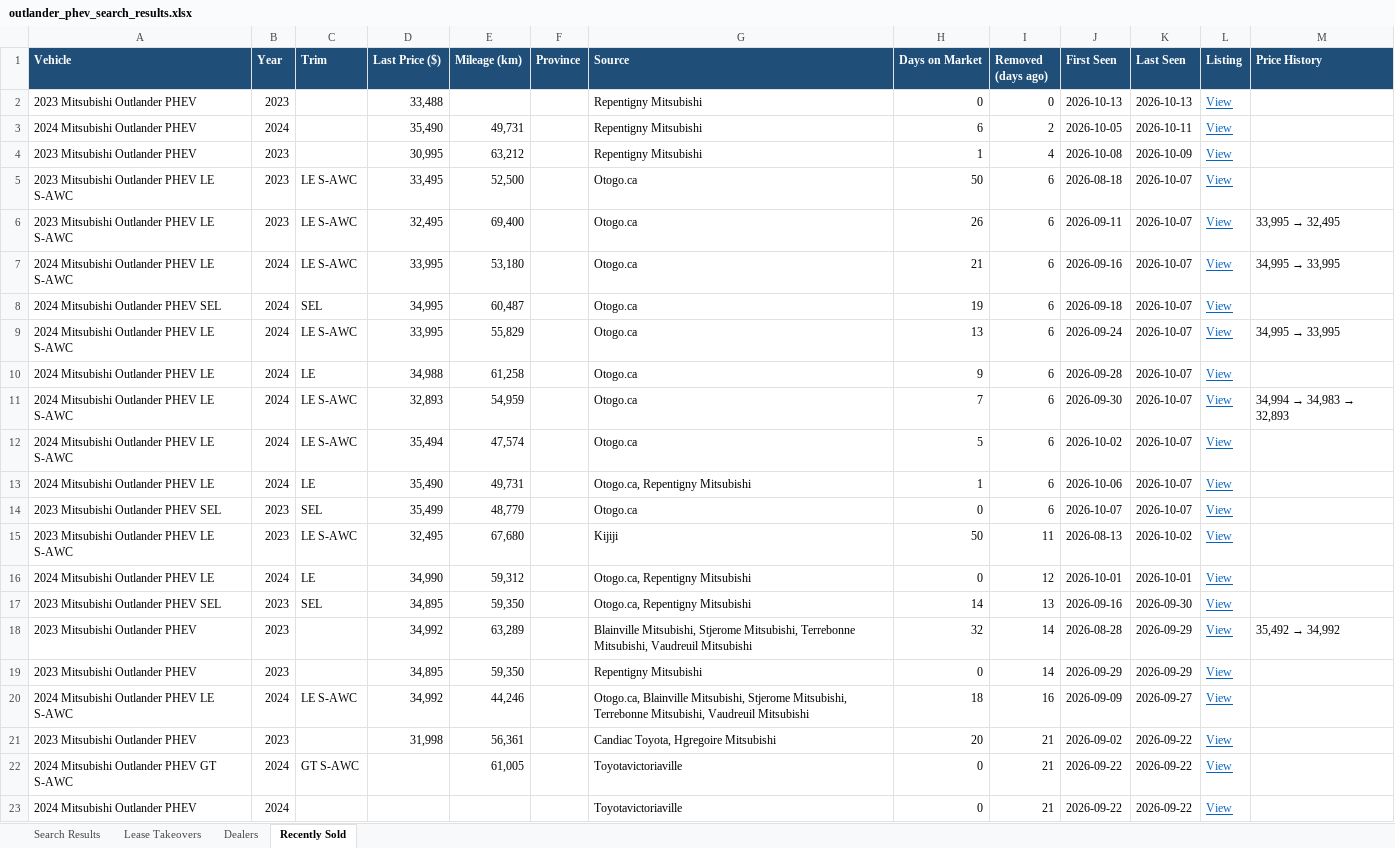
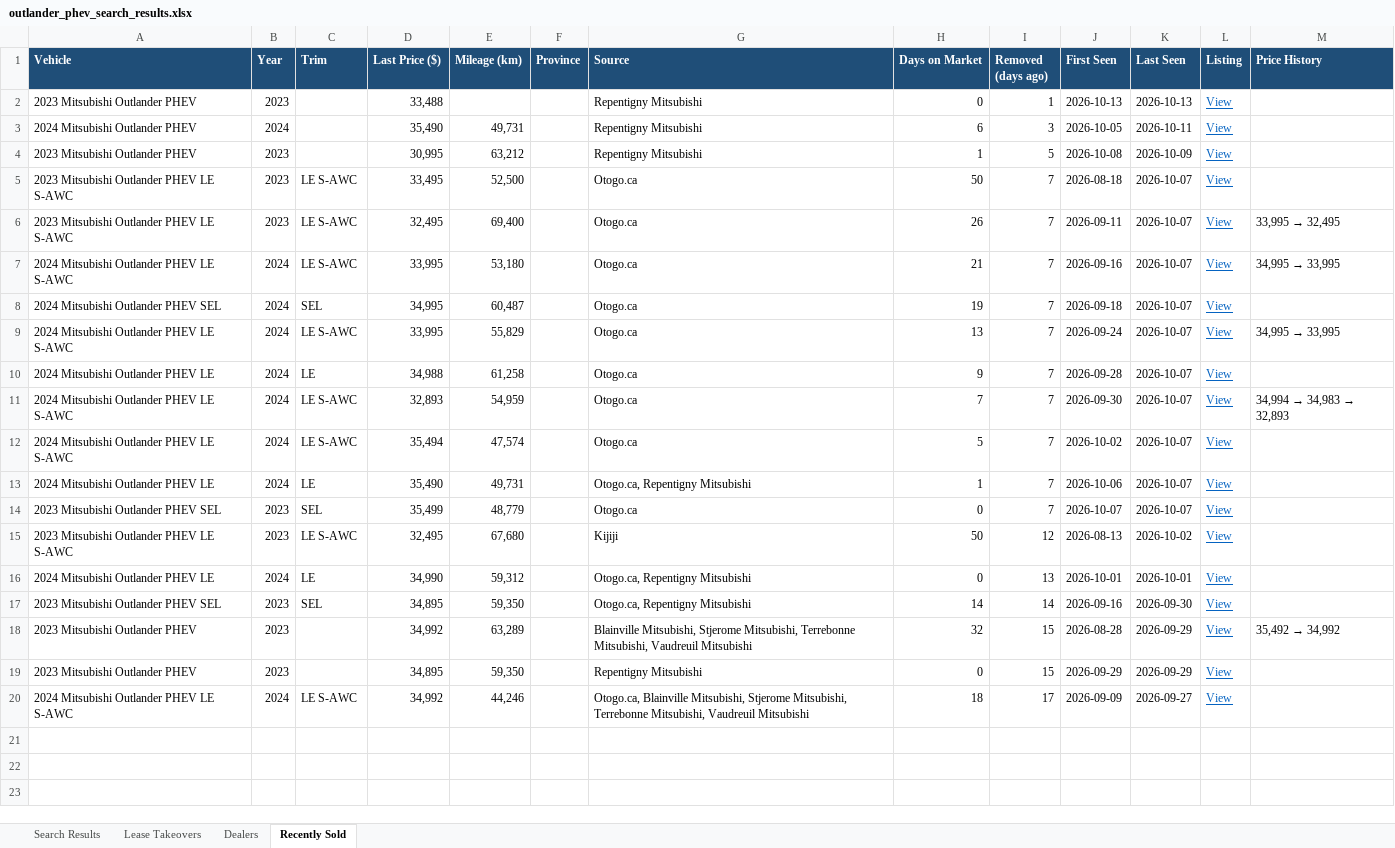
Before and after one commit to mdnaseershah/vehicle-search-automation, an Excel workbook: outlander_phev_search_results.xlsx, sheet Recently Sold, drawn as a sheet; values as stored, in another font and other column widths than the file's, no borders; the diff names each change by its address in the sheet, - before the commit and + after, or states it on an @@ line.

```diff
--- a/outlander_phev_search_results.xlsx (sheet Recently Sold)
+++ b/outlander_phev_search_results.xlsx (sheet Recently Sold)
-I2 (Removed (days ago)): 0
+I2 (Removed (days ago)): 1
-I3 (Removed (days ago)): 2
+I3 (Removed (days ago)): 3
-I4 (Removed (days ago)): 4
+I4 (Removed (days ago)): 5
-I5:I14 (Removed (days ago)): 6
+I5:I14 (Removed (days ago)): 7
-I15 (Removed (days ago)): 11
+I15 (Removed (days ago)): 12
-I16 (Removed (days ago)): 12
+I16 (Removed (days ago)): 13
-I17 (Removed (days ago)): 13
+I17 (Removed (days ago)): 14
-I18:I19 (Removed (days ago)): 14
+I18:I19 (Removed (days ago)): 15
-I20 (Removed (days ago)): 16
+I20 (Removed (days ago)): 17
-row 21: 2023 Mitsubishi Outlander PHEV | 2023 |  | 31,998 | 56,361 |  | Candiac Toyota, Hgregoire Mitsubishi | 20 | 21 | 2026-09-02 | 2026-09-22 | View
-row 22: 2024 Mitsubishi Outlander PHEV GT S-AWC | 2024 | GT S-AWC |  | 61,005 |  | Toyotavictoriaville | 0 | 21 | 2026-09-22 | 2026-09-22 | View
-row 23: 2024 Mitsubishi Outlander PHEV | 2024 |  |  |  |  | Toyotavictoriaville | 0 | 21 | 2026-09-22 | 2026-09-22 | View
```
Also changed, not shown: sheet Search Results, 3 other files.
